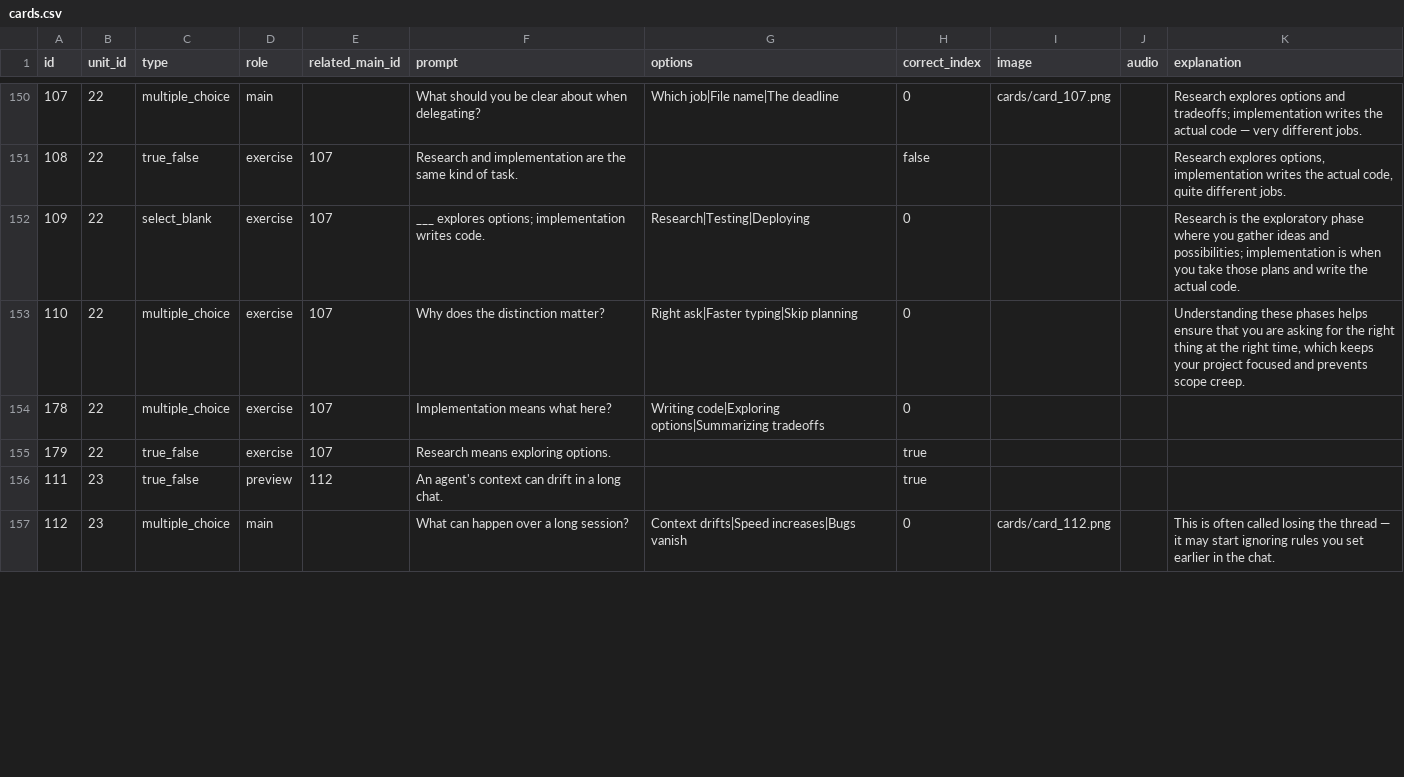
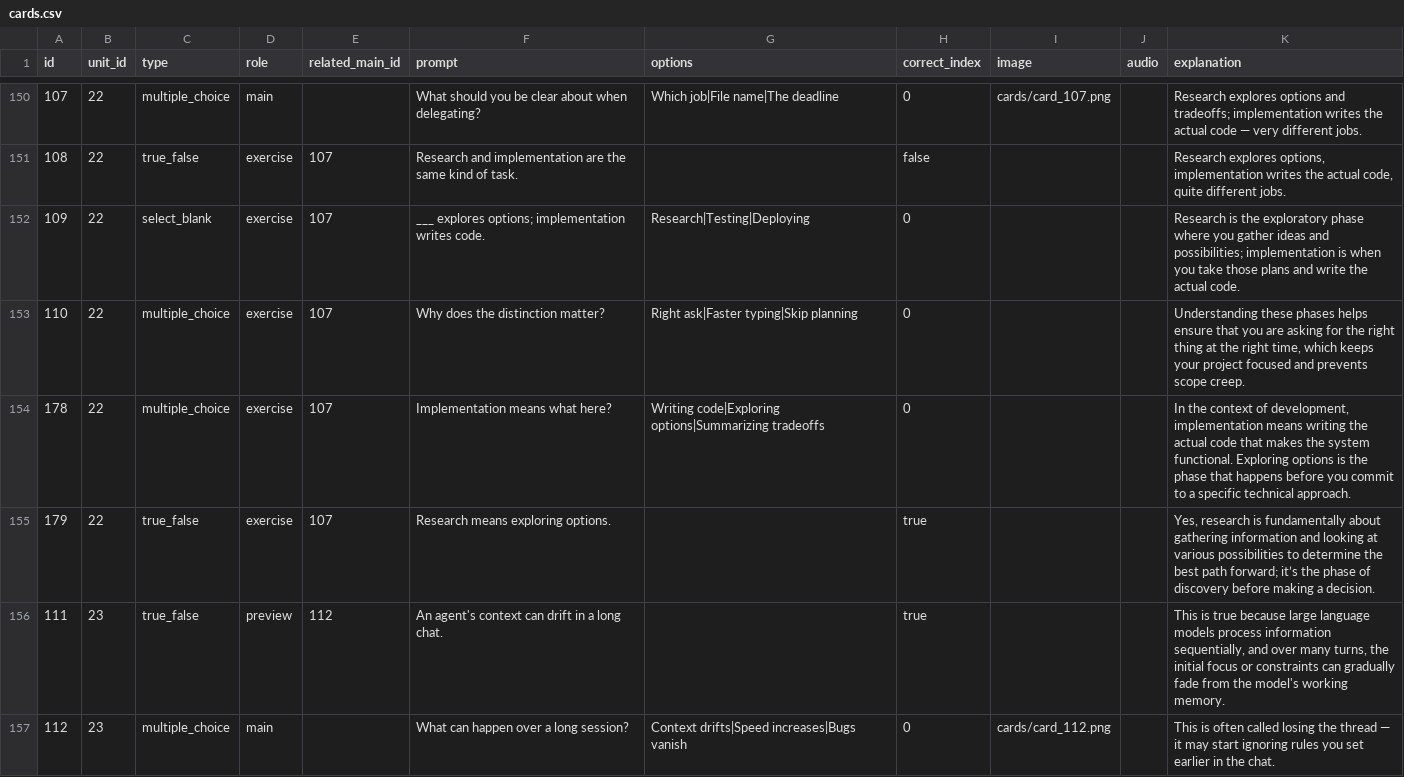
Before and after one commit to yaaddi-courses/effective-vibecoding, a CSV file: source/cards.csv, drawn as a sheet; only a part is shown, gaps mark what is left out; the diff covers the shown part only.

Commit message:
Write more explanations for cards that had none (retry of parse-failed batches)
5 more cards got a genuine explanation (130/152 total flagged now
covered). Course stays at 1.0.0.

```diff
--- a/source/cards.csv
+++ b/source/cards.csv
@@ -153,5 +153,5 @@ id,unit_id,type,role,related_main_id,prompt,options,correct_index,image,audio,ex
 110,22,multiple_choice,exercise,107,Why does the distinction matter?,Right ask|Faster typing|Skip planning,0,,,"Understanding these phases helps ensure that you are asking for the right thing at the right time, which keeps your project focused and prevents scope creep."
-178,22,multiple_choice,exercise,107,Implementation means what here?,Writing code|Exploring options|Summarizing tradeoffs,0,,,
-179,22,true_false,exercise,107,Research means exploring options.,,true,,,
-111,23,true_false,preview,112,An agent's context can drift in a long chat.,,true,,,
+178,22,multiple_choice,exercise,107,Implementation means what here?,Writing code|Exploring options|Summarizing tradeoffs,0,,,"In the context of development, implementation means writing the actual code that makes the system functional. Exploring options is the phase that happens before you commit to a specific technical approach."
+179,22,true_false,exercise,107,Research means exploring options.,,true,,,"Yes, research is fundamentally about gathering information and looking at various possibilities to determine the best path forward; it’s the phase of discovery before making a decision."
+111,23,true_false,preview,112,An agent's context can drift in a long chat.,,true,,,"This is true because large language models process information sequentially, and over many turns, the initial focus or constraints can gradually fade from the model's working memory."
 112,23,multiple_choice,main,,What can happen over a long session?,Context drifts|Speed increases|Bugs vanish,0,cards/card_112.png,,This is often called losing the thread — it may start ignoring rules you set earlier in the chat.
```
Also changed, not shown: 2 edited cells elsewhere in this file, 1 other file.
